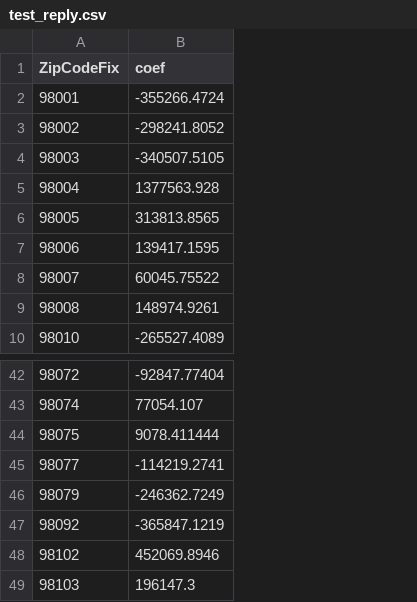
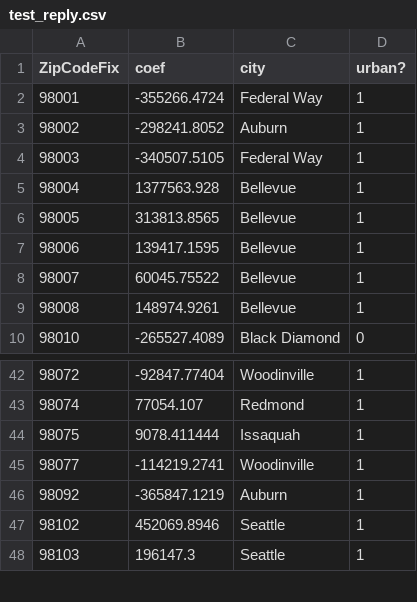
Before and after one commit to hmdev649/mod2-project, a CSV file: Exploratory Notebooks/exploratory/test_reply.csv, drawn as a sheet; only a part is shown, gaps mark what is left out; removed rows and columns are numbered as before the commit, all else as after; the diff names each change by its address in the sheet, - before the commit and + after, or states it on an @@ line.

```diff
--- a/Exploratory Notebooks/exploratory/test_reply.csv
+++ b/Exploratory Notebooks/exploratory/test_reply.csv
+column C (city), rows 2-10: Federal Way | Auburn | Federal Way | Bellevue | Bellevue | Bellevue | Bellevue | Bellevue | Black Diamond; rows 42-48: Woodinville | Redmond | Issaquah | Woodinville | Auburn | Seattle | Seattle
+column D (urban?), rows 2-10: 1 | 1 | 1 | 1 | 1 | 1 | 1 | 1 | 0; rows 42-48: all 1
-row 46: 98079 | -246362.7249
```
Also changed, not shown: 3 other files.
